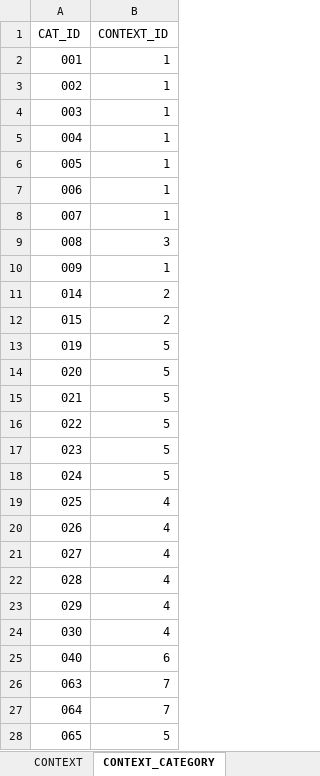
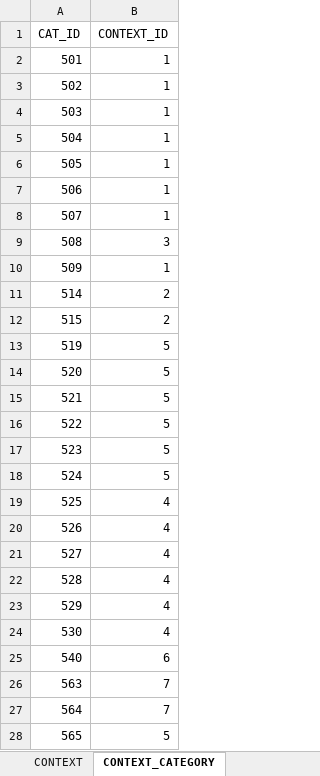
Before and after one commit to aforti1/clarity-cash, an Excel workbook: backend/data/category_scoring_config.xlsx, sheet CONTEXT_CATEGORY, drawn as a sheet; only a part is shown; values as stored, in another font and other column widths than the file's, no borders; the diff covers the shown part only; the diff names each change by its address in the sheet, - before the commit and + after, or states it on an @@ line.

```diff
--- a/backend/data/category_scoring_config.xlsx (sheet CONTEXT_CATEGORY)
+++ b/backend/data/category_scoring_config.xlsx (sheet CONTEXT_CATEGORY)
-A2 (CAT_ID): 001
+A2 (CAT_ID): 501
-A3 (CAT_ID): 002
+A3 (CAT_ID): 502
-A4 (CAT_ID): 003
+A4 (CAT_ID): 503
-A5 (CAT_ID): 004
+A5 (CAT_ID): 504
-A6 (CAT_ID): 005
+A6 (CAT_ID): 505
-A7 (CAT_ID): 006
+A7 (CAT_ID): 506
-A8 (CAT_ID): 007
+A8 (CAT_ID): 507
-A9 (CAT_ID): 008
+A9 (CAT_ID): 508
-A10 (CAT_ID): 009
+A10 (CAT_ID): 509
-A11 (CAT_ID): 014
+A11 (CAT_ID): 514
-A12 (CAT_ID): 015
+A12 (CAT_ID): 515
-A13 (CAT_ID): 019
+A13 (CAT_ID): 519
-A14 (CAT_ID): 020
+A14 (CAT_ID): 520
-A15 (CAT_ID): 021
+A15 (CAT_ID): 521
-A16 (CAT_ID): 022
+A16 (CAT_ID): 522
-A17 (CAT_ID): 023
+A17 (CAT_ID): 523
-A18 (CAT_ID): 024
+A18 (CAT_ID): 524
-A19 (CAT_ID): 025
+A19 (CAT_ID): 525
-A20 (CAT_ID): 026
+A20 (CAT_ID): 526
-A21 (CAT_ID): 027
+A21 (CAT_ID): 527
-A22 (CAT_ID): 028
+A22 (CAT_ID): 528
-A23 (CAT_ID): 029
+A23 (CAT_ID): 529
-A24 (CAT_ID): 030
+A24 (CAT_ID): 530
-A25 (CAT_ID): 040
+A25 (CAT_ID): 540
-A26 (CAT_ID): 063
+A26 (CAT_ID): 563
-A27 (CAT_ID): 064
+A27 (CAT_ID): 564
-A28 (CAT_ID): 065
+A28 (CAT_ID): 565
```
Also changed, not shown: 23 edited cells elsewhere in this sheet, sheet CAT_LABELS, sheet SPEND_PROF_CATEGORY, sheet PROFILE, sheet CONTEXT, 2 other files.
